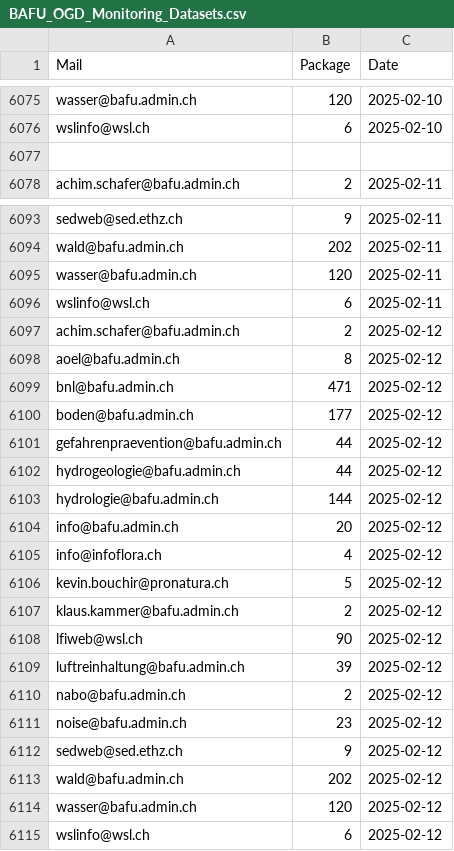
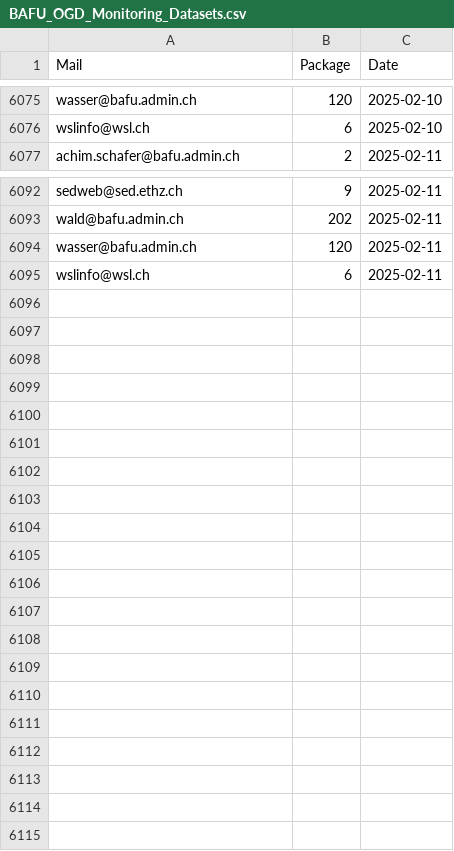
Before and after one commit to nrohrbach/OGD_Monitoring_BAFU, a CSV file: data/BAFU_OGD_Monitoring_Datasets.csv, drawn as a sheet; only a part is shown, gaps mark what is left out.

Commit message:
Update BAFU_OGD_Monitoring_Datasets.csv

```diff
--- a/data/BAFU_OGD_Monitoring_Datasets.csv
+++ b/data/BAFU_OGD_Monitoring_Datasets.csv
@@ -6076,3 +6076,2 @@ wasser@bafu.admin.ch,120,2025-02-10
 wslinfo@wsl.ch,6,2025-02-10
-
 achim.schafer@bafu.admin.ch,2,2025-02-11
@@ -6096,20 +6095 @@ wasser@bafu.admin.ch,120,2025-02-11
 wslinfo@wsl.ch,6,2025-02-11
-achim.schafer@bafu.admin.ch,2,2025-02-12
-aoel@bafu.admin.ch,8,2025-02-12
-bnl@bafu.admin.ch,471,2025-02-12
-boden@bafu.admin.ch,177,2025-02-12
-gefahrenpraevention@bafu.admin.ch,44,2025-02-12
-hydrogeologie@bafu.admin.ch,44,2025-02-12
-hydrologie@bafu.admin.ch,144,2025-02-12
-info@bafu.admin.ch,20,2025-02-12
-info@infoflora.ch,4,2025-02-12
-kevin.bouchir@pronatura.ch,5,2025-02-12
-klaus.kammer@bafu.admin.ch,2,2025-02-12
-lfiweb@wsl.ch,90,2025-02-12
-luftreinhaltung@bafu.admin.ch,39,2025-02-12
-nabo@bafu.admin.ch,2,2025-02-12
-noise@bafu.admin.ch,23,2025-02-12
-sedweb@sed.ethz.ch,9,2025-02-12
-wald@bafu.admin.ch,202,2025-02-12
-wasser@bafu.admin.ch,120,2025-02-12
-wslinfo@wsl.ch,6,2025-02-12
```
